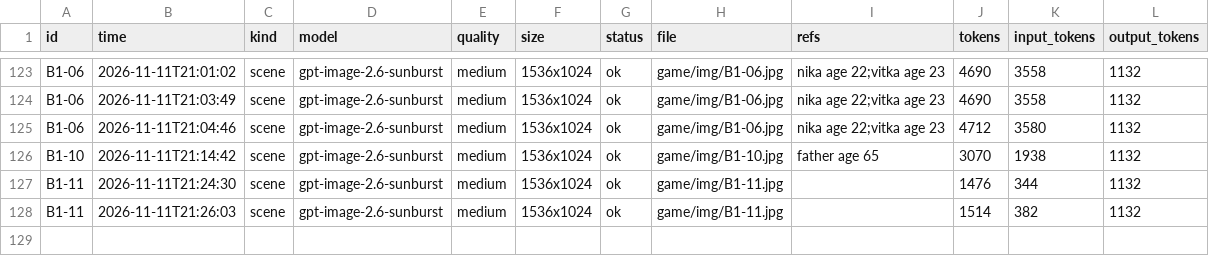
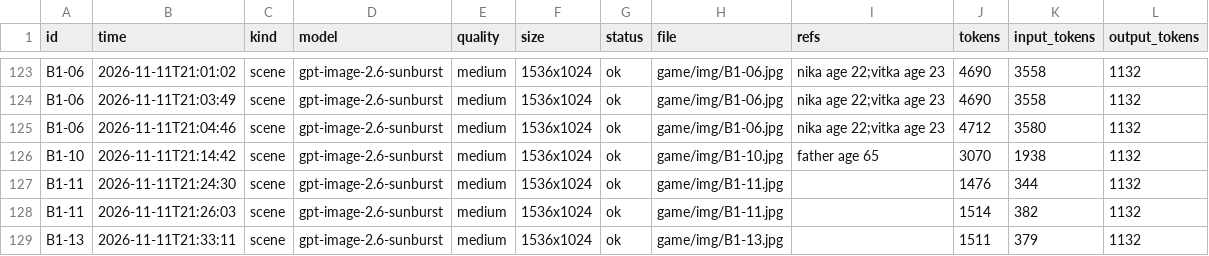
Before and after one commit to Basker24/quantum-quest, a CSV file: docs/generated/images_log.csv, drawn as a sheet; only a part is shown, gaps mark what is left out; the diff names each change by its address in the sheet, - before the commit and + after, or states it on an @@ line.

Commit message:
лог генераций: хвост 12.11 (В1-11 v2, В1-13 все версии и правки)

```diff
--- a/docs/generated/images_log.csv
+++ b/docs/generated/images_log.csv
+row 129: В1-13 | 2026-11-11T21:33:11 | scene | gpt-image-2.6-sunburst | medium | 1536x1024 | ok | game/img/В1-13.jpg |  | 1511 | 379 | 1132
```
